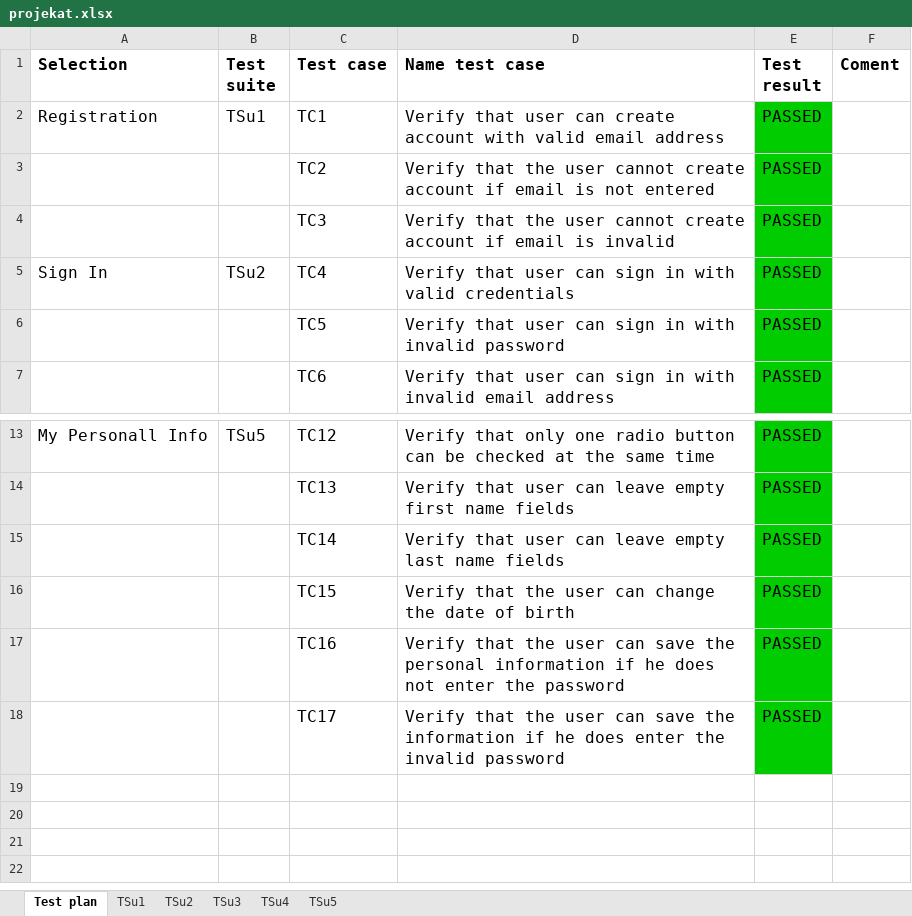
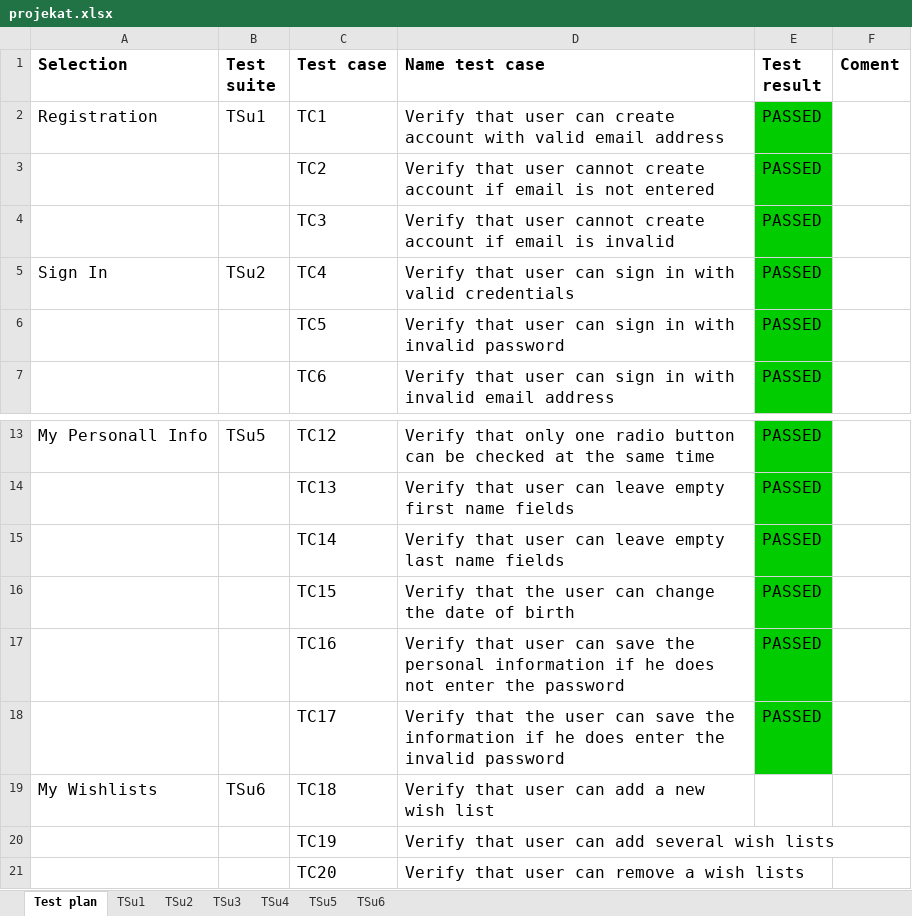
Before and after one commit to saneladinic/SeleniumRepo, an Excel workbook: data/projekat.xlsx, sheet Test plan, drawn as a sheet; only a part is shown, gaps mark what is left out; values as stored, in another font and other column widths than the file's, no borders; the diff names each change by its address in the sheet, - before the commit and + after, or states it on an @@ line.

Commit message:
My wishlist page and tests

```diff
--- a/data/projekat.xlsx (sheet Test plan)
+++ b/data/projekat.xlsx (sheet Test plan)
+sheet tab: TSu6
-D3 (Name test case): Verify that the user cannot…
+D3 (Name test case): Verify that user cannot…
-D4 (Name test case): Verify that the user cannot…
+D4 (Name test case): Verify that user cannot…
-D17 (Name test case): Verify that the user can…
+D17 (Name test case): Verify that user can…
+row 19: My Wishlists | TSu6 | TC18 | Verify that user can add a new wish list
+row 20:  |  | TC19 | Verify that user can add several wish lists
+row 21:  |  | TC20 | Verify that user can remove a wish lists
```
Also changed, not shown: sheet TSu1, sheet TSu5, 27 other files.
